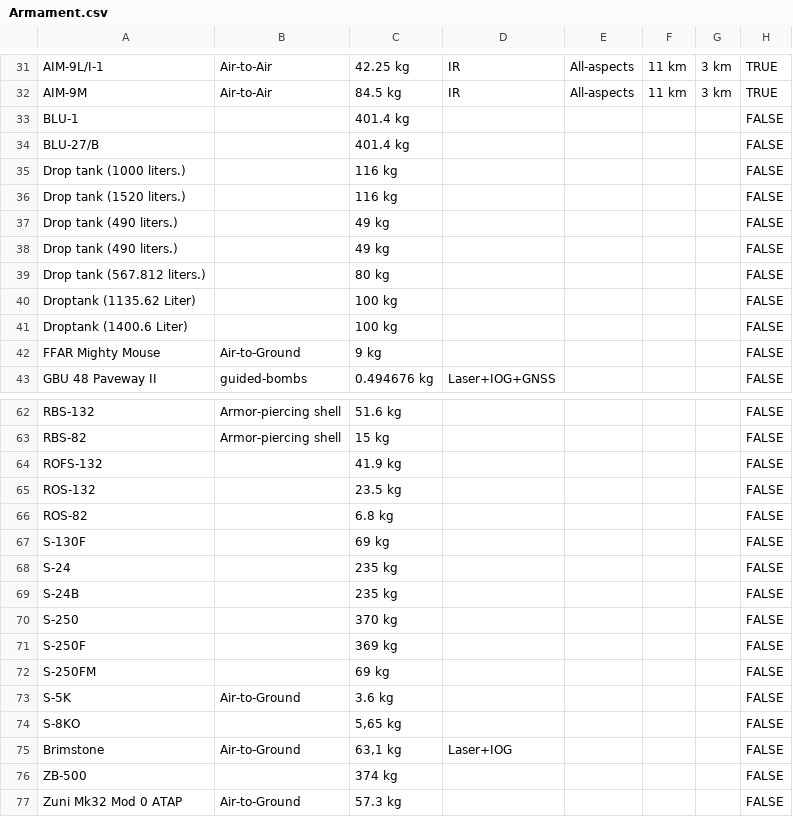
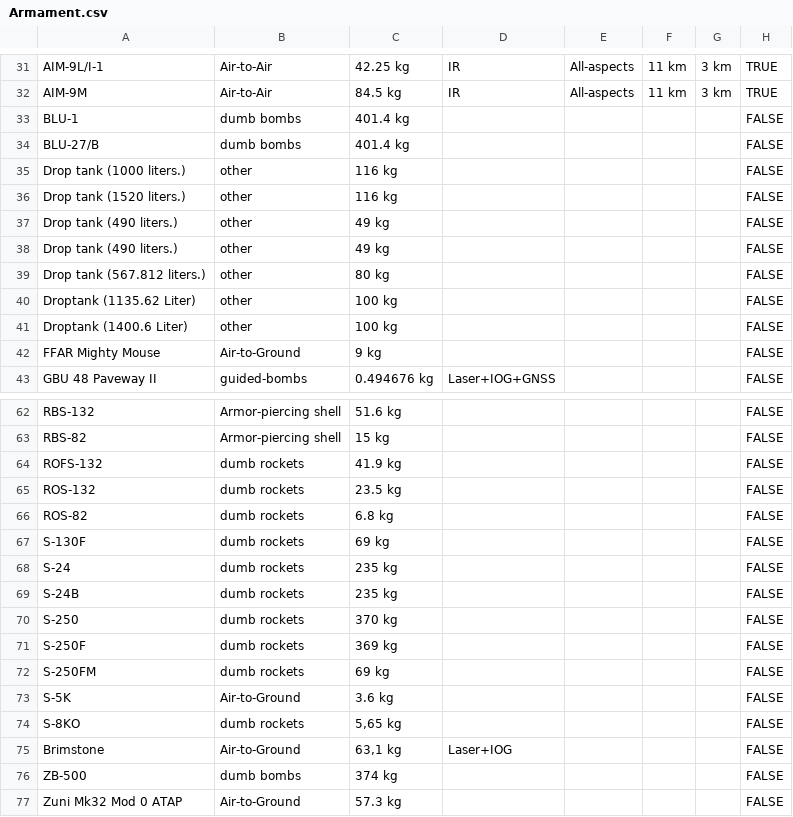
Before and after one commit to RRetromant/Projekt-War-Thunder, a CSV file: Armament.csv, drawn as a sheet; only a part is shown, gaps mark what is left out; the diff covers the shown part only; the diff names each change by its address in the sheet, - before the commit and + after, or states it on an @@ line.

```diff
--- a/Armament.csv
+++ b/Armament.csv
-B33:B34: (empty)
+B33:B34: dumb bombs
-B35:B41: (empty)
+B35:B41: other
-B64:B72: (empty)
+B64:B72: dumb rockets
-B74: (empty)
+B74: dumb rockets
-B76: (empty)
+B76: dumb bombs
```
Also changed, not shown: 21 edited cells elsewhere in this file.
